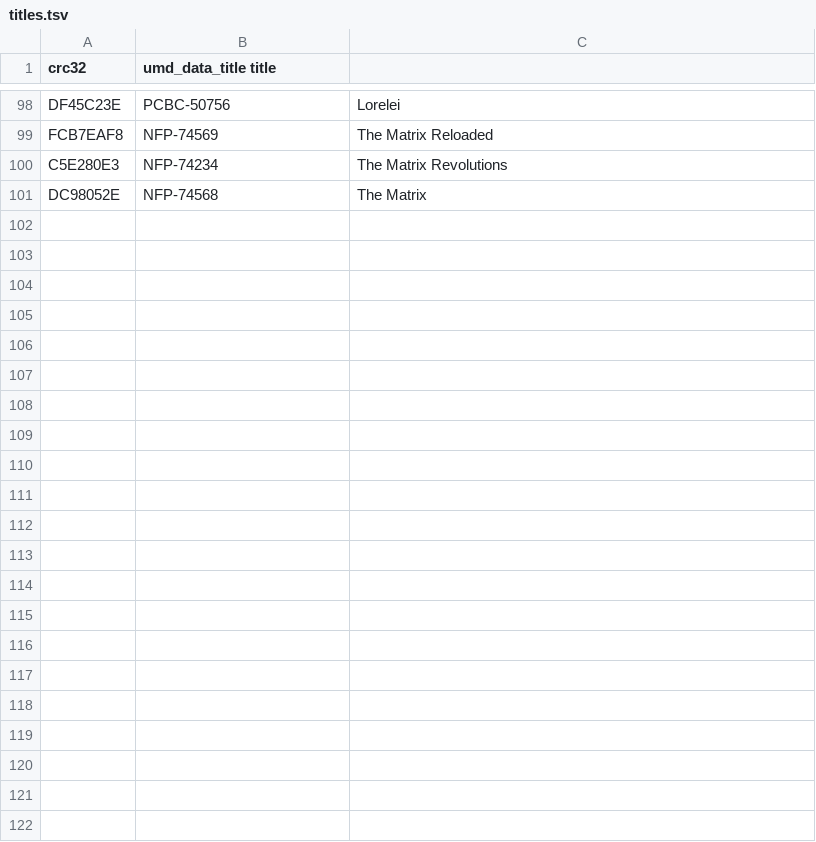
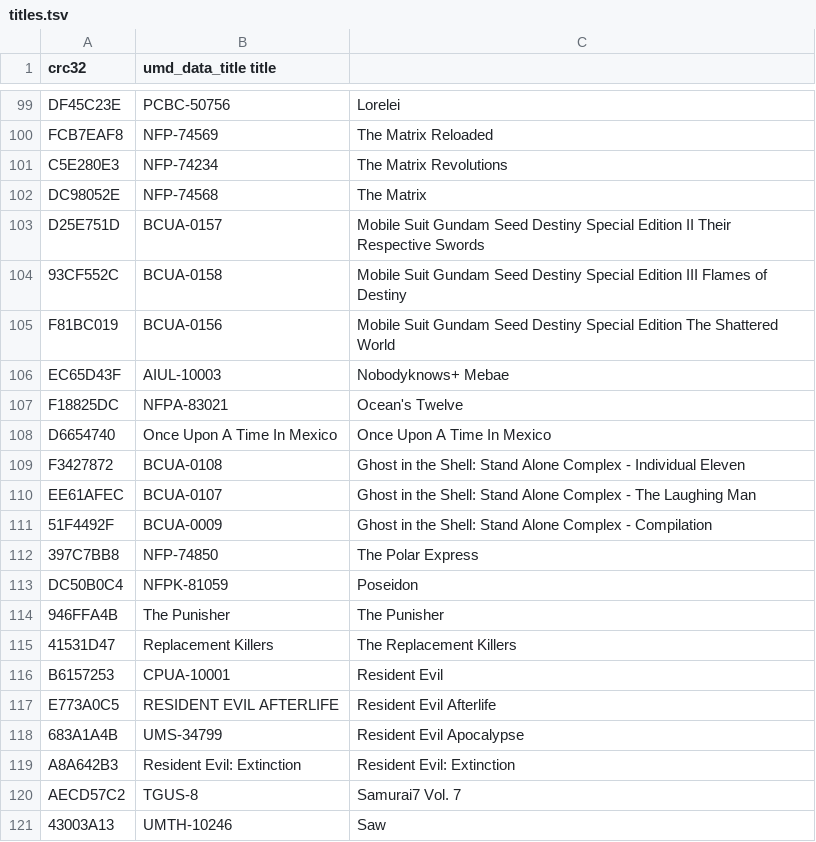
Before and after one commit to lusid1/umdac, a TSV file: titles.tsv, drawn as a sheet; only a part is shown, gaps mark what is left out; the diff covers the shown part only.

Commit message:
more titles

```diff
--- a/titles.tsv
+++ b/titles.tsv
@@ -101 +102,20 @@ C5E280E3	NFP-74234	The Matrix Revolutions
 DC98052E	NFP-74568	The Matrix
+D25E751D	BCUA-0157	Mobile Suit Gundam Seed Destiny Special Edition II Their Respective Swords
+93CF552C	BCUA-0158	Mobile Suit Gundam Seed Destiny Special Edition III Flames of Destiny
+F81BC019	BCUA-0156	Mobile Suit Gundam Seed Destiny Special Edition The Shattered World
+EC65D43F	AIUL-10003	Nobodyknows+ Mebae
+F18825DC	NFPA-83021	Ocean's Twelve
+D6654740	Once Upon A Time In Mexico	Once Upon A Time In Mexico
+F3427872	BCUA-0108	Ghost in the Shell: Stand Alone Complex - Individual Eleven
+EE61AFEC	BCUA-0107	Ghost in the Shell: Stand Alone Complex - The Laughing Man
+51F4492F	BCUA-0009	Ghost in the Shell: Stand Alone Complex - Compilation
+397C7BB8	NFP-74850	The Polar Express
+DC50B0C4	NFPK-81059	Poseidon
+946FFA4B	The Punisher	The Punisher
+41531D47	Replacement Killers	The Replacement Killers
+B6157253	CPUA-10001	Resident Evil
+E773A0C5	RESIDENT EVIL AFTERLIFE	Resident Evil Afterlife
+683A1A4B	UMS-34799	Resident Evil Apocalypse
+A8A642B3	Resident Evil: Extinction	Resident Evil: Extinction
+AECD57C2	TGUS-8	Samurai7 Vol. 7
+43003A13	UMTH-10246	Saw
```
Also changed, not shown: 45 added rows and 6 edited cells elsewhere in this file.
